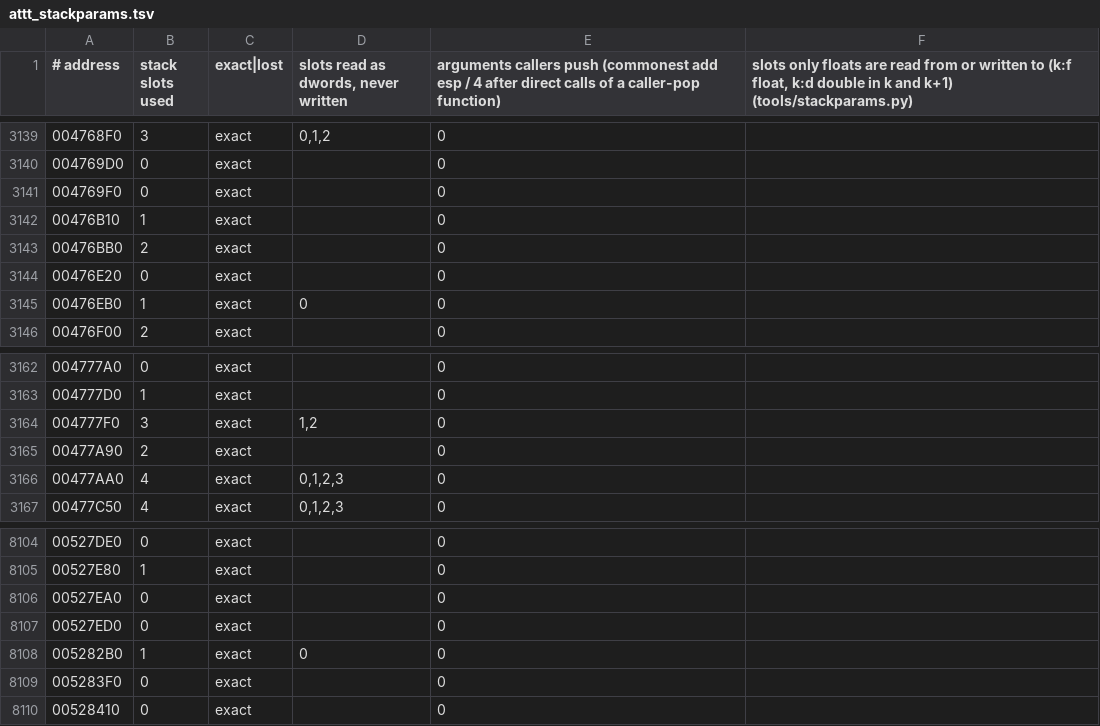
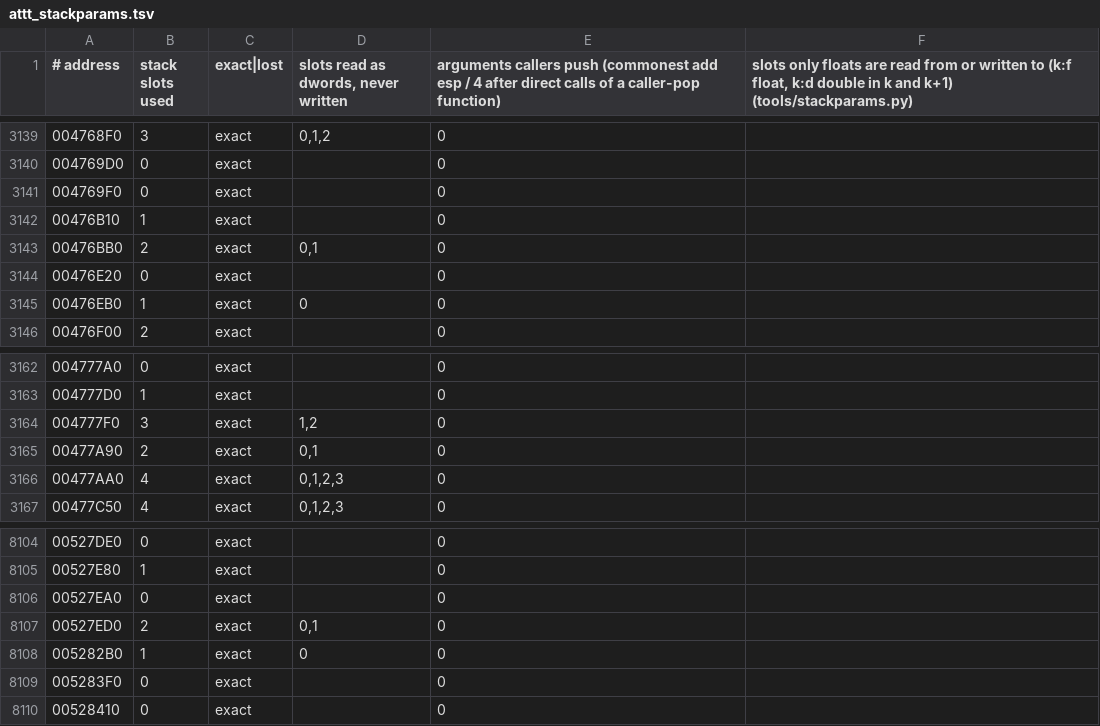
Before and after one commit to Leftaseer/AttT-Fix, a TSV file: decomp/symbols/attt_stackparams.tsv, drawn as a sheet; only a part is shown, gaps mark what is left out.

```diff
--- a/decomp/symbols/attt_stackparams.tsv
+++ b/decomp/symbols/attt_stackparams.tsv
@@ -3142,3 +3142,3 @@
 00476B10	1	exact		0	
-00476BB0	2	exact		0	
+00476BB0	2	exact	0,1	0	
 00476E20	0	exact		0	
@@ -3164,3 +3164,3 @@
 004777F0	3	exact	1,2	0	
-00477A90	2	exact		0	
+00477A90	2	exact	0,1	0	
 00477AA0	4	exact	0,1,2,3	0	
@@ -8106,3 +8106,3 @@
 00527EA0	0	exact		0	
-00527ED0	0	exact		0	
+00527ED0	2	exact	0,1	0	
 005282B0	1	exact	0	0	
```
Also changed, not shown: decomp/symbols/attt_retlive.tsv, 1 other file.
